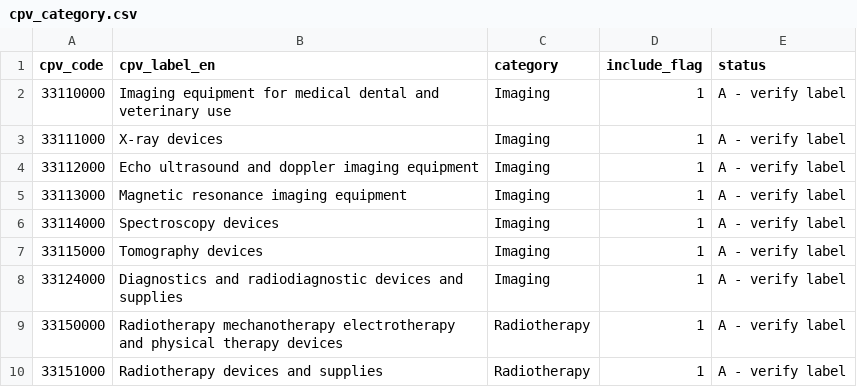
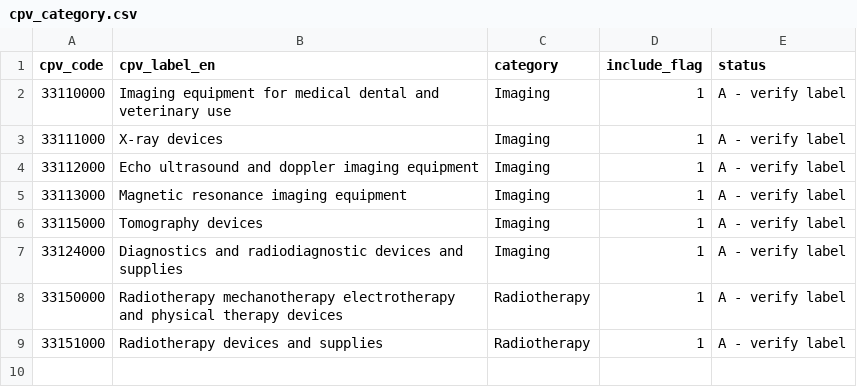
Before and after one commit to MarcosCortizo/medtech-tender-intelligence-es, a CSV file: seeds/cpv_category.csv, drawn as a sheet; the diff names each change by its address in the sheet, - before the commit and + after, or states it on an @@ line.

Commit message:
1.7: drop spectroscopy from CPV list

```diff
--- a/seeds/cpv_category.csv
+++ b/seeds/cpv_category.csv
-row 6: 33114000 | Spectroscopy devices | Imaging | 1 | A - verify label
```
